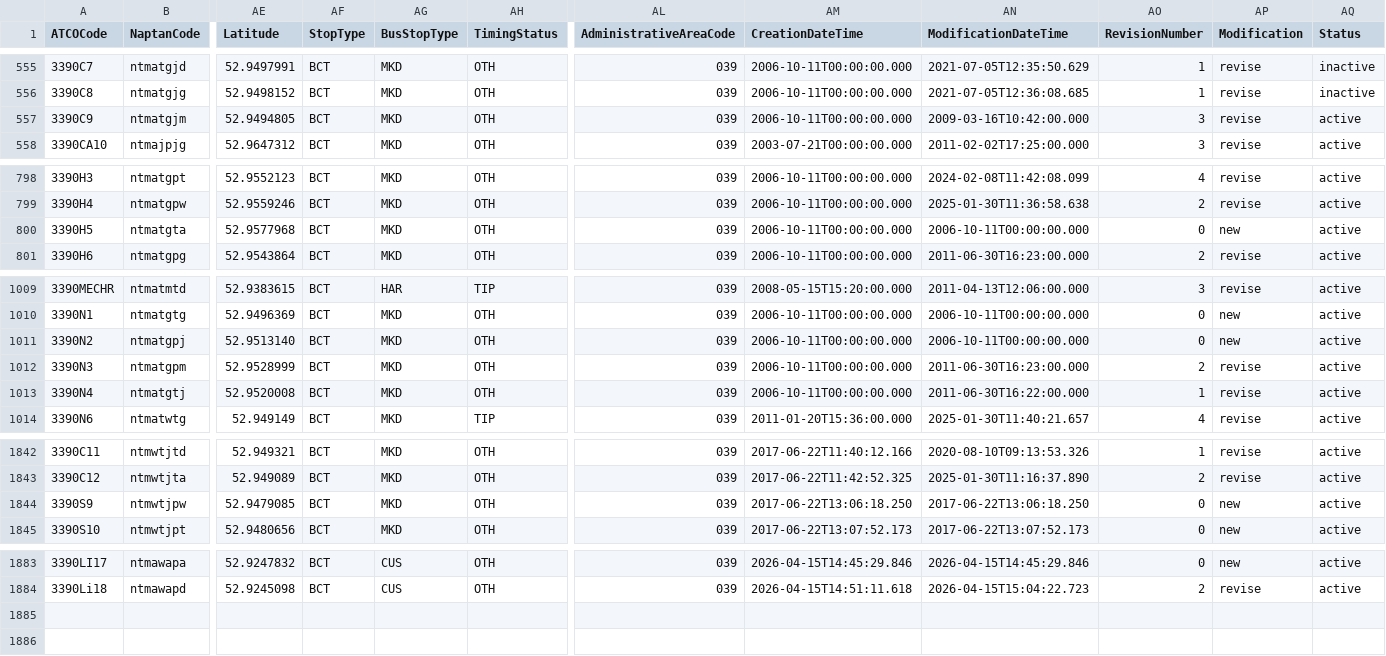
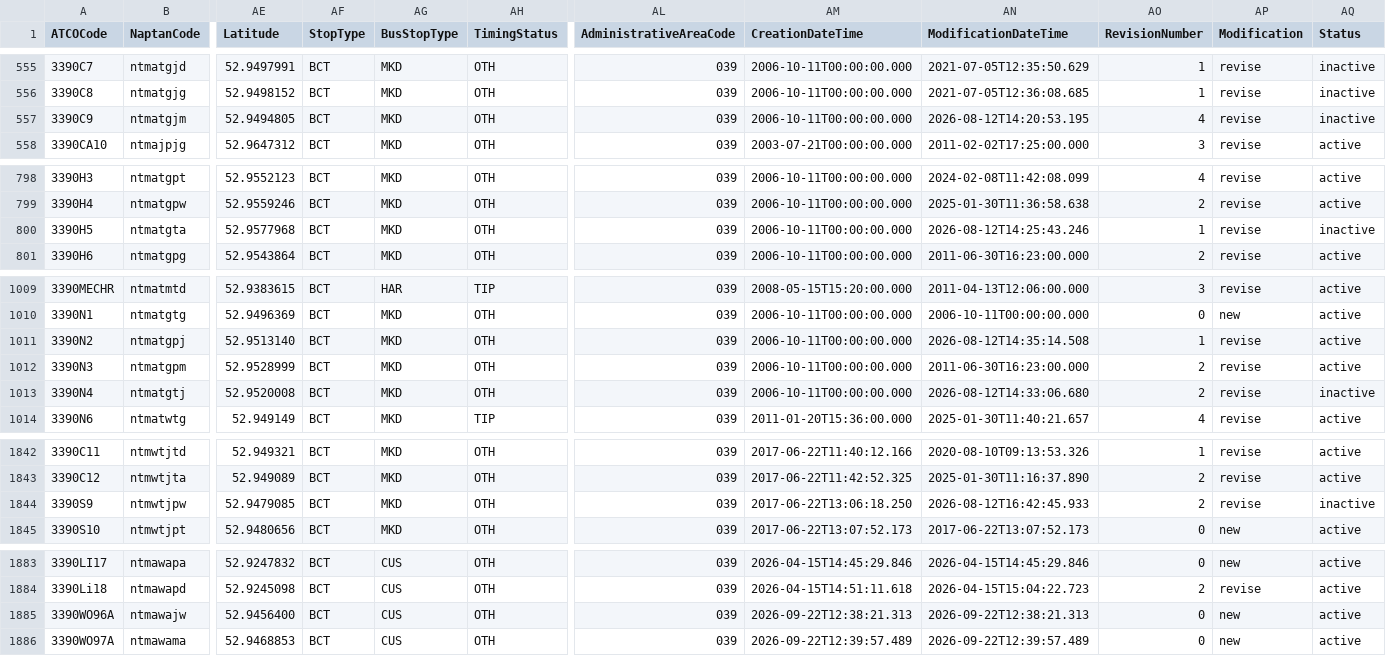
Before and after one commit to ldjb/naptan-nptg-history, a CSV file: 339Stops.csv, drawn as a sheet; only a part is shown, gaps mark what is left out; rows hold the shown columns only; the diff covers the shown part only; the diff names each change by its address in the sheet, - before the commit and + after, or states it on an @@ line.

```diff
--- a/339Stops.csv
+++ b/339Stops.csv
-AN557 (ModificationDateTime): 2009-03-16T10:42:00.000
+AN557 (ModificationDateTime): 2026-08-12T14:20:53.195
-AO557 (RevisionNumber): 3
+AO557 (RevisionNumber): 4
-AQ557 (Status): active
+AQ557 (Status): inactive
-AN800 (ModificationDateTime): 2006-10-11T00:00:00.000
+AN800 (ModificationDateTime): 2026-08-12T14:25:43.246
-AO800 (RevisionNumber): 0
+AO800 (RevisionNumber): 1
-AP800 (Modification): new
+AP800 (Modification): revise
-AQ800 (Status): active
+AQ800 (Status): inactive
-AN1011 (ModificationDateTime): 2006-10-11T00:00:00.000
+AN1011 (ModificationDateTime): 2026-08-12T14:35:14.508
-AO1011 (RevisionNumber): 0
+AO1011 (RevisionNumber): 1
-AP1011 (Modification): new
+AP1011 (Modification): revise
-AN1013 (ModificationDateTime): 2011-06-30T16:22:00.000
+AN1013 (ModificationDateTime): 2026-08-12T14:33:06.680
-AO1013 (RevisionNumber): 1
+AO1013 (RevisionNumber): 2
-AQ1013 (Status): active
+AQ1013 (Status): inactive
-AN1844 (ModificationDateTime): 2017-06-22T13:06:18.250
+AN1844 (ModificationDateTime): 2026-08-12T16:42:45.933
-AO1844 (RevisionNumber): 0
+AO1844 (RevisionNumber): 2
-AP1844 (Modification): new
+AP1844 (Modification): revise
-AQ1844 (Status): active
+AQ1844 (Status): inactive
+row 1885: 3390WO96A | ntmawajw | 52.9456400 | BCT | CUS | OTH | 039 | 2026-09-22T12:38:21.313 | 2026-09-22T12:38:21.313 | 0 | new | active
+row 1886: 3390WO97A | ntmawama | 52.9468853 | BCT | CUS | OTH | 039 | 2026-09-22T12:39:57.489 | 2026-09-22T12:39:57.489 | 0 | new | active
```
Also changed, not shown: 5 edited cells elsewhere in this file, 158Stops.csv, 310Stops.csv, 18 other files.
